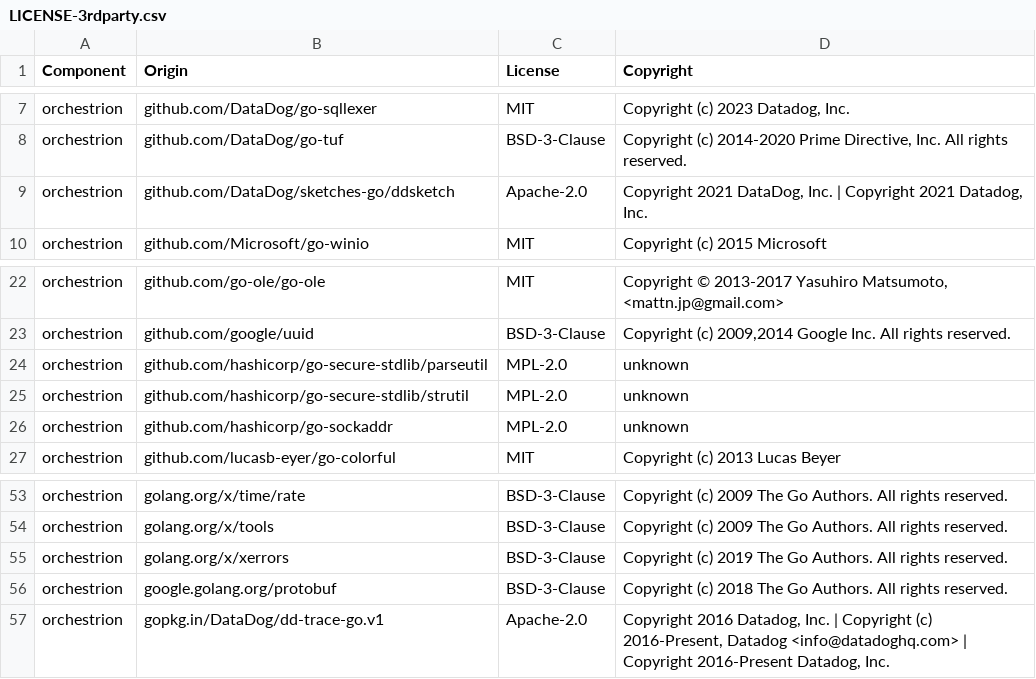
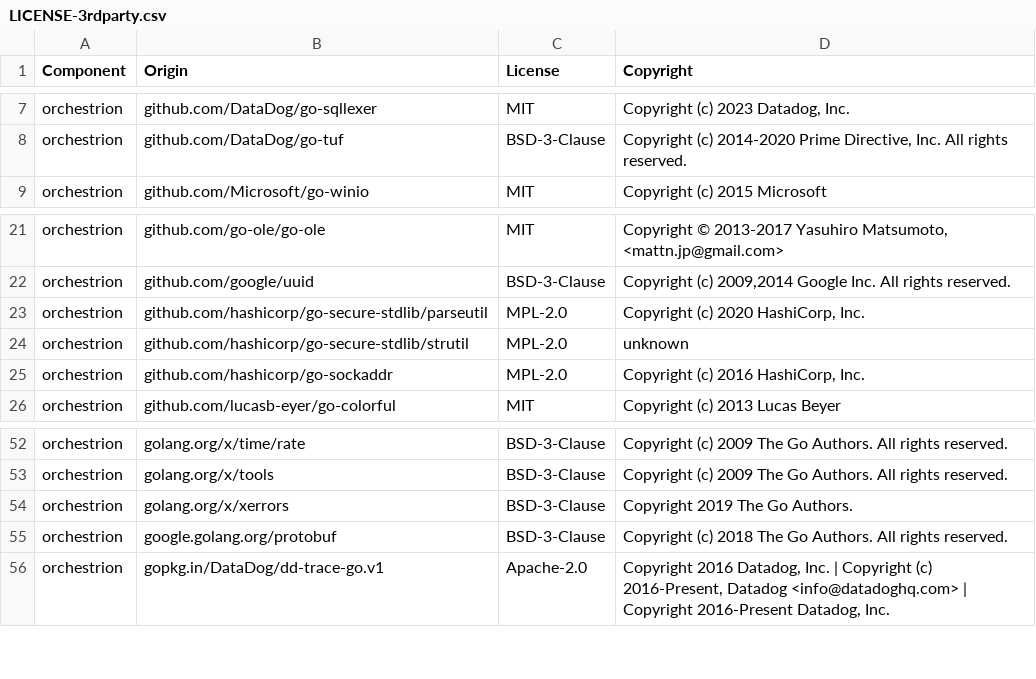
Before and after one commit to DataDog/orchestrion, a CSV file: LICENSE-3rdparty.csv, drawn as a sheet; only a part is shown, gaps mark what is left out.

Commit message:
Use v2 of go-licenses

```diff
--- a/LICENSE-3rdparty.csv
+++ b/LICENSE-3rdparty.csv
@@ -8,3 +8,2 @@ orchestrion,github.com/DataDog/go-sqllexer,MIT,"Copyright (c) 2023 Datadog, Inc.
 orchestrion,github.com/DataDog/go-tuf,BSD-3-Clause,"Copyright (c) 2014-2020 Prime Directive, Inc. All rights reserved."
-orchestrion,github.com/DataDog/sketches-go/ddsketch,Apache-2.0,"Copyright 2021 DataDog, Inc. | Copyright 2021 Datadog, Inc."
 orchestrion,github.com/Microsoft/go-winio,MIT,Copyright (c) 2015 Microsoft
@@ -23,5 +22,5 @@ orchestrion,github.com/go-ole/go-ole,MIT,"Copyright © 2013-2017 Yasuhiro Matsum
 orchestrion,github.com/google/uuid,BSD-3-Clause,"Copyright (c) 2009,2014 Google Inc. All rights reserved."
-orchestrion,github.com/hashicorp/go-secure-stdlib/parseutil,MPL-2.0,unknown
+orchestrion,github.com/hashicorp/go-secure-stdlib/parseutil,MPL-2.0,"Copyright (c) 2020 HashiCorp, Inc."
 orchestrion,github.com/hashicorp/go-secure-stdlib/strutil,MPL-2.0,unknown
-orchestrion,github.com/hashicorp/go-sockaddr,MPL-2.0,unknown
+orchestrion,github.com/hashicorp/go-sockaddr,MPL-2.0,"Copyright (c) 2016 HashiCorp, Inc."
 orchestrion,github.com/lucasb-eyer/go-colorful,MIT,Copyright (c) 2013 Lucas Beyer
@@ -54,3 +53,3 @@ orchestrion,golang.org/x/time/rate,BSD-3-Clause,Copyright (c) 2009 The Go Author
 orchestrion,golang.org/x/tools,BSD-3-Clause,Copyright (c) 2009 The Go Authors. All rights reserved.
-orchestrion,golang.org/x/xerrors,BSD-3-Clause,Copyright (c) 2019 The Go Authors. All rights reserved.
+orchestrion,golang.org/x/xerrors,BSD-3-Clause,Copyright 2019 The Go Authors.
 orchestrion,google.golang.org/protobuf,BSD-3-Clause,Copyright (c) 2018 The Go Authors. All rights reserved.
```
Also changed, not shown: 9 other files.
